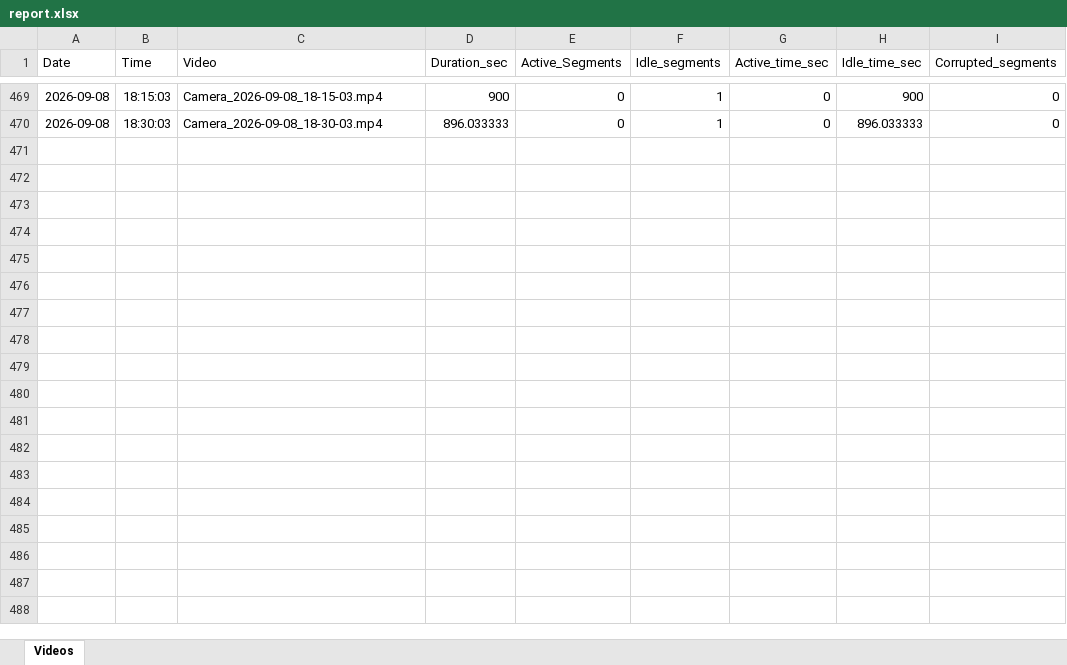
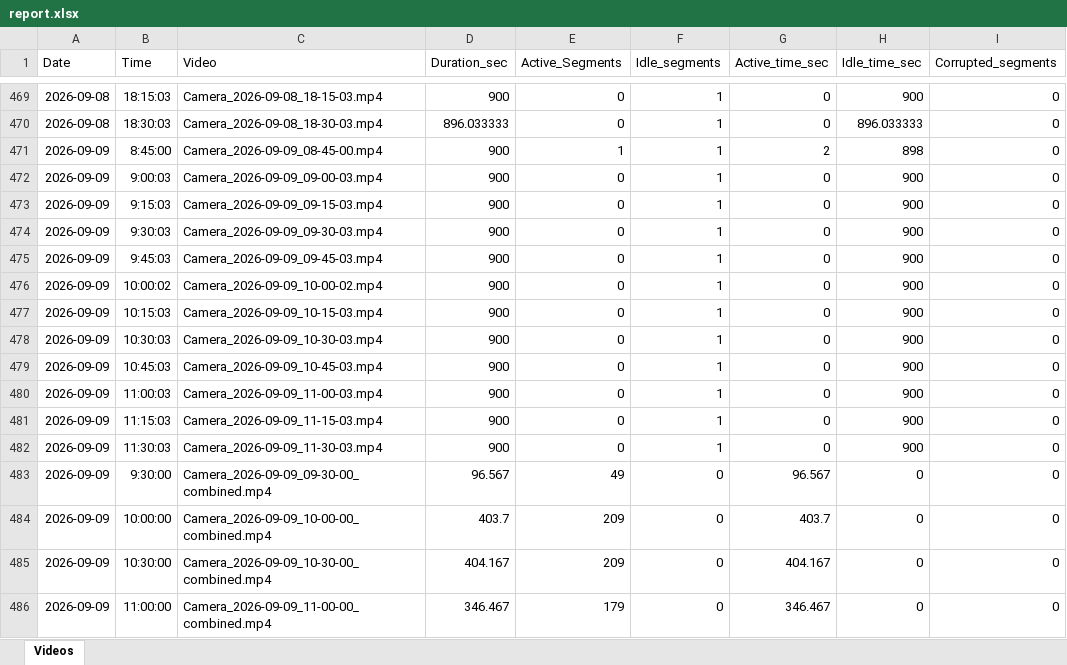
Before and after one commit to nagendrarishab/active, an Excel workbook: report.xlsx, sheet Videos, drawn as a sheet; only a part is shown, gaps mark what is left out; values as stored, in another font and other column widths than the file's, no borders; the diff names each change by its address in the sheet, - before the commit and + after, or states it on an @@ line.

```diff
--- a/report.xlsx (sheet Videos)
+++ b/report.xlsx (sheet Videos)
+row 471: 2026-09-09 | 8:45:00 | Camera_2026-09-09_08-45-00.mp4 | 900 | 1 | 1 | 2 | 898 | 0
+row 472: 2026-09-09 | 9:00:03 | Camera_2026-09-09_09-00-03.mp4 | 900 | 0 | 1 | 0 | 900 | 0
+row 473: 2026-09-09 | 9:15:03 | Camera_2026-09-09_09-15-03.mp4 | 900 | 0 | 1 | 0 | 900 | 0
+row 474: 2026-09-09 | 9:30:03 | Camera_2026-09-09_09-30-03.mp4 | 900 | 0 | 1 | 0 | 900 | 0
+row 475: 2026-09-09 | 9:45:03 | Camera_2026-09-09_09-45-03.mp4 | 900 | 0 | 1 | 0 | 900 | 0
+row 476: 2026-09-09 | 10:00:02 | Camera_2026-09-09_10-00-02.mp4 | 900 | 0 | 1 | 0 | 900 | 0
+row 477: 2026-09-09 | 10:15:03 | Camera_2026-09-09_10-15-03.mp4 | 900 | 0 | 1 | 0 | 900 | 0
+row 478: 2026-09-09 | 10:30:03 | Camera_2026-09-09_10-30-03.mp4 | 900 | 0 | 1 | 0 | 900 | 0
+row 479: 2026-09-09 | 10:45:03 | Camera_2026-09-09_10-45-03.mp4 | 900 | 0 | 1 | 0 | 900 | 0
+row 480: 2026-09-09 | 11:00:03 | Camera_2026-09-09_11-00-03.mp4 | 900 | 0 | 1 | 0 | 900 | 0
+row 481: 2026-09-09 | 11:15:03 | Camera_2026-09-09_11-15-03.mp4 | 900 | 0 | 1 | 0 | 900 | 0
+row 482: 2026-09-09 | 11:30:03 | Camera_2026-09-09_11-30-03.mp4 | 900 | 0 | 1 | 0 | 900 | 0
+row 483: 2026-09-09 | 9:30:00 | Camera_2026-09-09_09-30-00_combined.mp4 | 96.567 | 49 | 0 | 96.567 | 0 | 0
+row 484: 2026-09-09 | 10:00:00 | Camera_2026-09-09_10-00-00_combined.mp4 | 403.7 | 209 | 0 | 403.7 | 0 | 0
+row 485: 2026-09-09 | 10:30:00 | Camera_2026-09-09_10-30-00_combined.mp4 | 404.167 | 209 | 0 | 404.167 | 0 | 0
+row 486: 2026-09-09 | 11:00:00 | Camera_2026-09-09_11-00-00_combined.mp4 | 346.467 | 179 | 0 | 346.467 | 0 | 0
```
Also changed, not shown: 1 other file.
